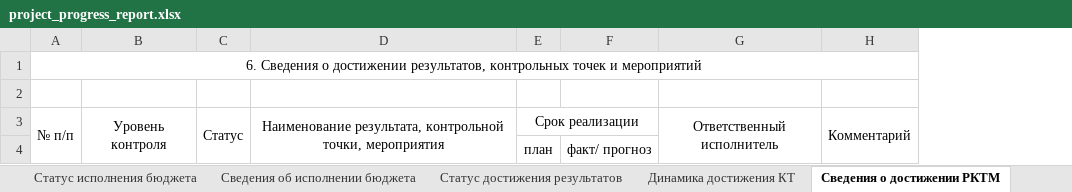
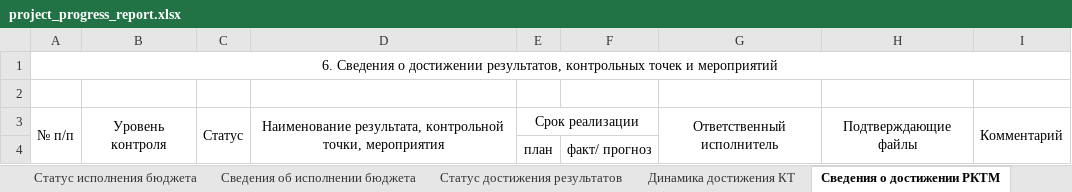
Before and after one commit to sibdigital/opsd, an Excel workbook: app/reports/templates/project_progress_report.xlsx, sheet Cведения о достижении РКТМ, drawn as a sheet; values as stored, in another font and other column widths than the file's, no borders; the diff names each change by its address in the sheet, - before the commit and + after, or states it on an @@ line.

```diff
--- a/app/reports/templates/project_progress_report.xlsx (sheet Cведения о достижении РКТМ)
+++ b/app/reports/templates/project_progress_report.xlsx (sheet Cведения о достижении РКТМ)
+column H, row 3: Подтверждающие файлы
```
Also changed, not shown: charts or pictures, 2 other files.
